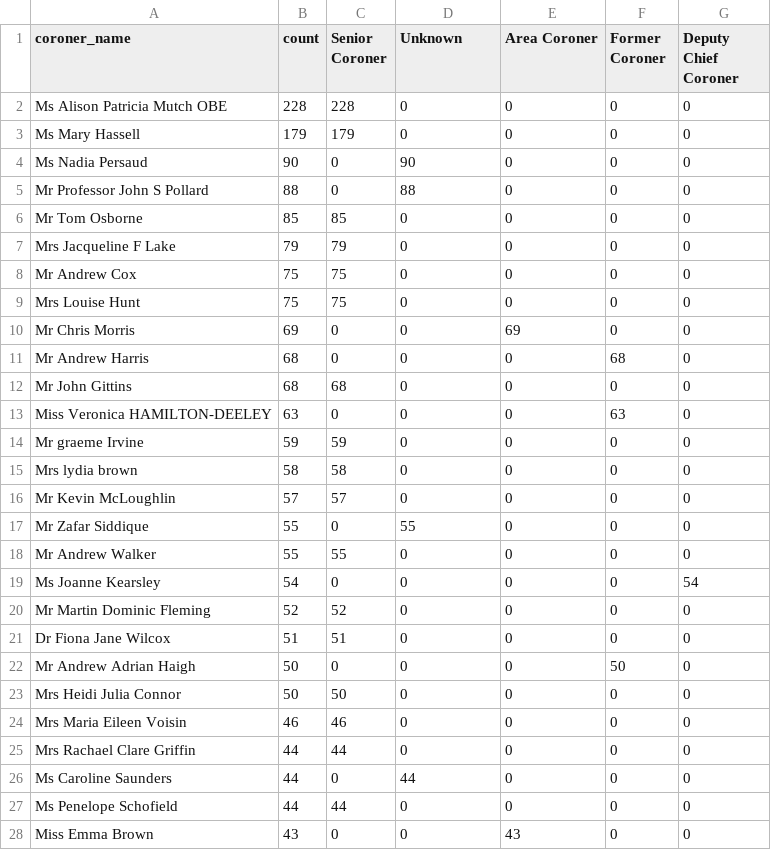
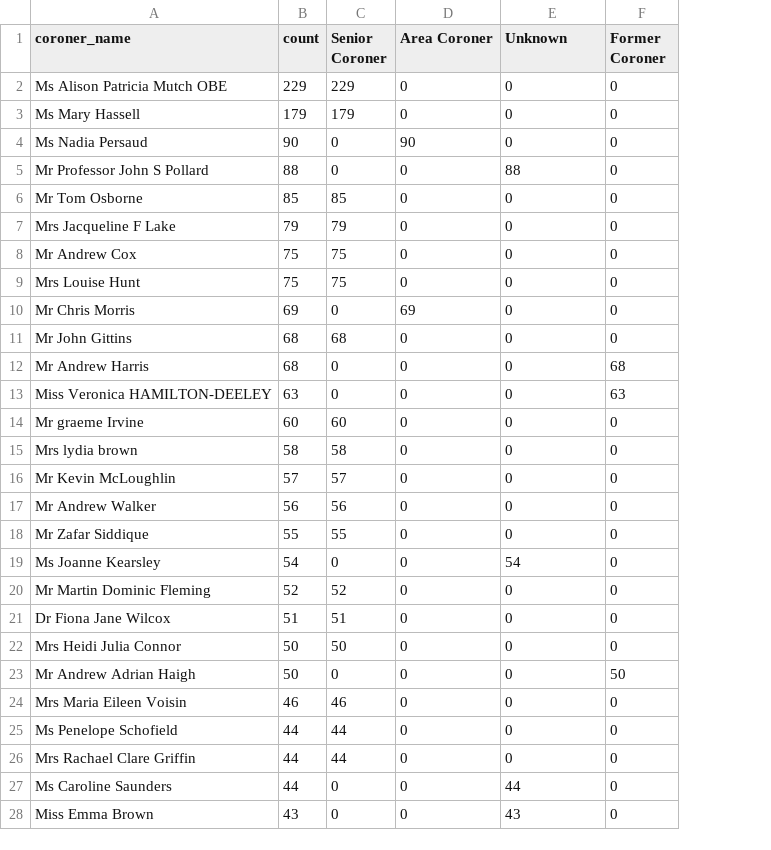
Before and after one commit to Just-Helpful/preventable-deaths-scraper, a CSV file: src/analyse/counts/data/name/top-categorised.csv, drawn as a sheet; only a part is shown; removed rows and columns are numbered as before the commit, all else as after; the diff covers the shown part only; the diff names each change by its address in the sheet, - before the commit and + after, or states it on an @@ line.

```diff
--- a/src/analyse/counts/data/name/top-categorised.csv
+++ b/src/analyse/counts/data/name/top-categorised.csv
-column G (Deputy Chief Coroner), rows 2-11: all 0; rows 13-16: all 0; rows 18-22: 0 | 54 | 0 | 0 | 0; rows 24-26: all 0; row 28: 0
-D1: Unknown
+D1: Area Coroner
-E1: Area Coroner
+E1: Unknown
-B2 (count): 228
+B2 (count): 229
-C2 (Senior Coroner): 228
+C2 (Senior Coroner): 229
-D5 (Area Coroner): 88
+D5 (Area Coroner): 0
-E5 (Unknown): 0
+E5 (Unknown): 88
-D10 (Area Coroner): 0
+D10 (Area Coroner): 69
-E10 (Unknown): 69
+E10 (Unknown): 0
@@ row 12 moved to row 11: Mr John Gittins @@
-B14 (count): 59
+B14 (count): 60
-C14 (Senior Coroner): 59
+C14 (Senior Coroner): 60
-row 17: Mr Zafar Siddique | 55 | 0 | 55 | 0 | 0 | 0
-B17 (count): 55
+B17 (count): 56
-C17 (Senior Coroner): 55
+C17 (Senior Coroner): 56
+row 18: Mr Zafar Siddique | 55 | 55 | 0 | 0 | 0
-E19 (Unknown): 0
+E19 (Unknown): 54
@@ row 23 moved to row 22: Mrs Heidi Julia Connor @@
@@ row 27 moved to row 25: Ms Penelope Schofield @@
-D27 (Area Coroner): 44
+D27 (Area Coroner): 0
-E27 (Unknown): 0
+E27 (Unknown): 44
```
Also changed, not shown: 1 moved row and 1 edited cell elsewhere in this file, src/analyse/counts/data/name/area-counts.csv, src/analyse/counts/data/sent/rcpt-statuses.csv, 27 other files.
